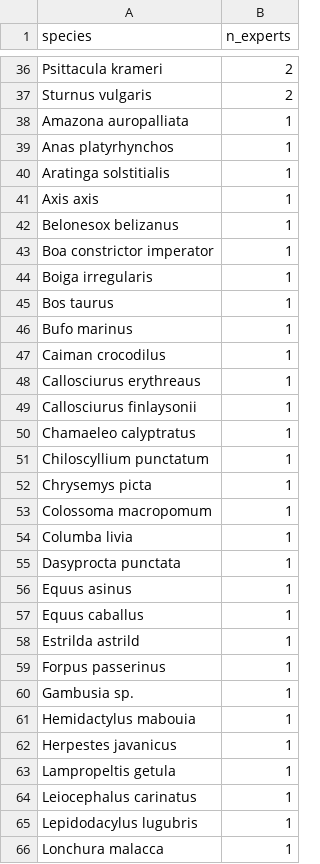
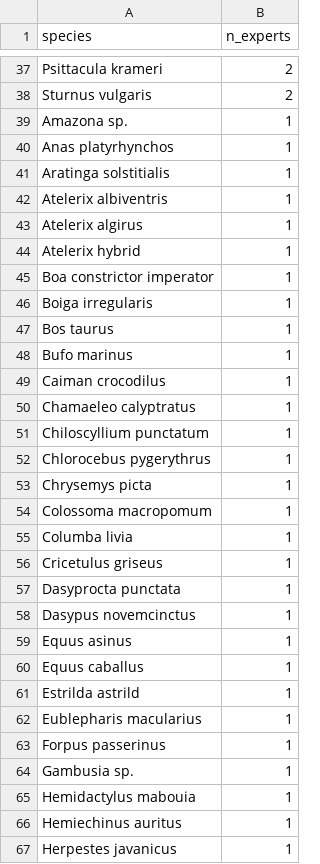
Before and after one commit to damianooldoni/horizon-scan-UKOTs, a TSV file: data/output/overview_species_number_experts.tsv (was data/output/first_round_as_UKOTs.tsv), drawn as a sheet; only a part is shown, gaps mark what is left out; the shorter side is filled out with more unchanged rows; the diff covers the shown part only.

```diff
--- a/data/output/first_round_as_UKOTs.tsv
+++ b/data/output/overview_species_number_experts.tsv
@@ -37,7 +38,8 @@ Psittacula krameri	2
 Sturnus vulgaris	2
-Amazona auropalliata	1
+Amazona sp.	1
 Anas platyrhynchos	1
 Aratinga solstitialis	1
-Axis axis	1
-Belonesox belizanus	1
+Atelerix albiventris	1
+Atelerix algirus	1
+Atelerix hybrid	1
 Boa constrictor imperator	1
@@ -47,6 +49,5 @@ Bufo marinus	1
 Caiman crocodilus	1
-Callosciurus erythreaus	1
-Callosciurus finlaysonii	1
 Chamaeleo calyptratus	1
 Chiloscyllium punctatum	1
+Chlorocebus pygerythrus	1
 Chrysemys picta	1
@@ -54,3 +55,5 @@ Colossoma macropomum	1
 Columba livia	1
+Cricetulus griseus	1
 Dasyprocta punctata	1
+Dasypus novemcinctus	1
 Equus asinus	1
@@ -58,2 +61,3 @@ Equus caballus	1
 Estrilda astrild	1
+Eublepharis macularius	1
 Forpus passerinus	1
@@ -61,2 +65,3 @@ Gambusia sp.	1
 Hemidactylus mabouia	1
+Hemiechinus auritus	1
 Herpestes javanicus	1
```
Also changed, not shown: 12 added rows and 1 removed row elsewhere in this file, data/output/filter_combined_shortlist_from_unified_checklist.tsv, 2 other files.
